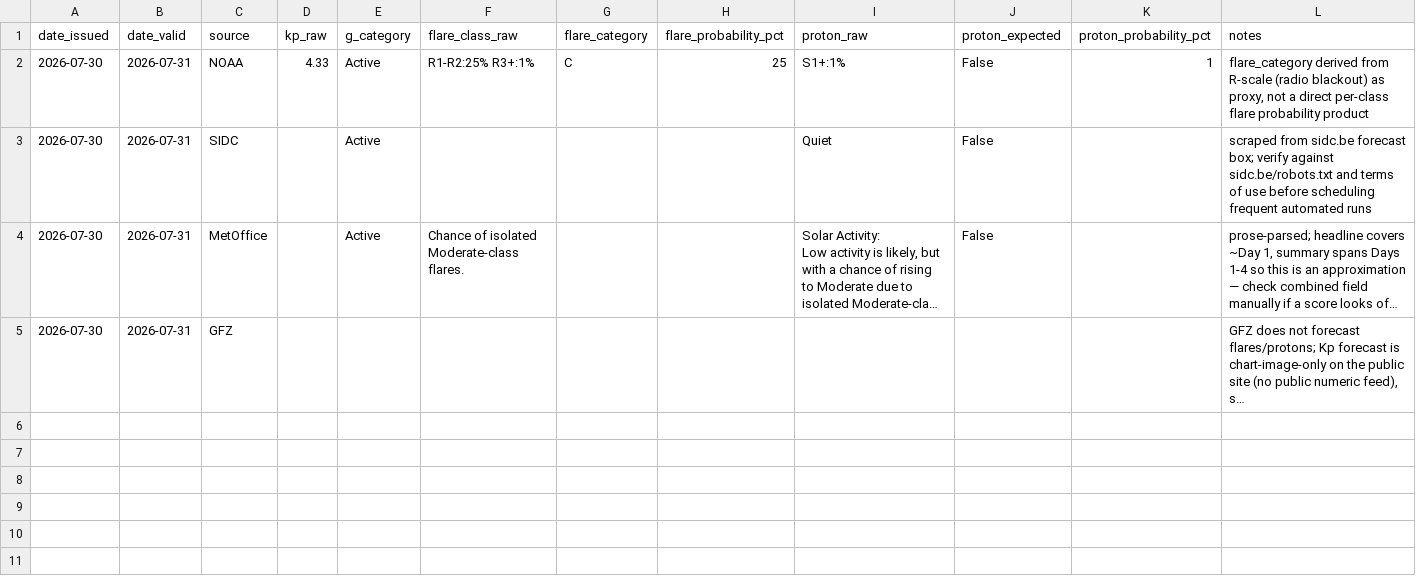
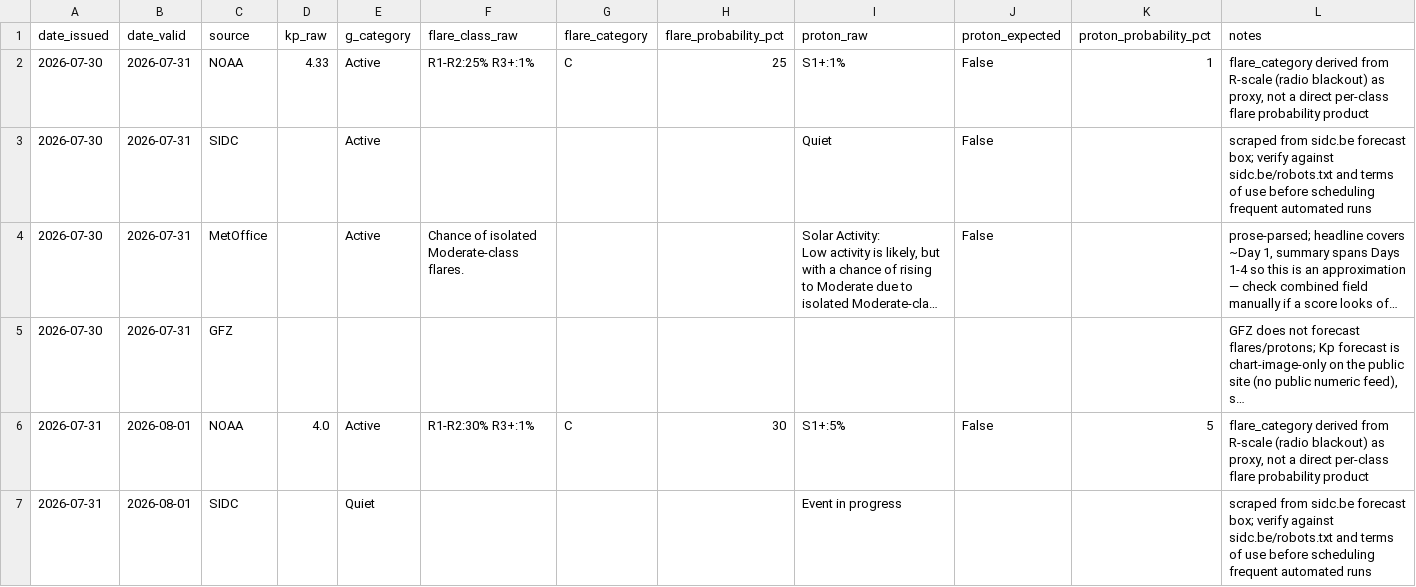
Before and after one commit to MetopRBr/space-weather-verify, a CSV file: data/forecasts.csv, drawn as a sheet; only a part is shown; long unchanged cells end in …; the diff covers the shown part only; the diff names each change by its address in the sheet, - before the commit and + after, or states it on an @@ line.

```diff
--- a/data/forecasts.csv
+++ b/data/forecasts.csv
+row 6: 2026-07-31 | 2026-08-01 | NOAA | 4.0 | Active | R1-R2:30% R3+:1% | C | 30 | S1+:5% | False | 5 | flare_category derived from R-scale (radio blackout) as proxy, not a direct per-class flare probability product
+row 7: 2026-07-31 | 2026-08-01 | SIDC |  | Quiet |  |  |  | Event in progress |  |  | scraped from sidc.be forecast box; verify against sidc.be/robots.txt and terms of use before scheduling frequent automated runs
```
Also changed, not shown: 2 added rows elsewhere in this file, 1 other file.
